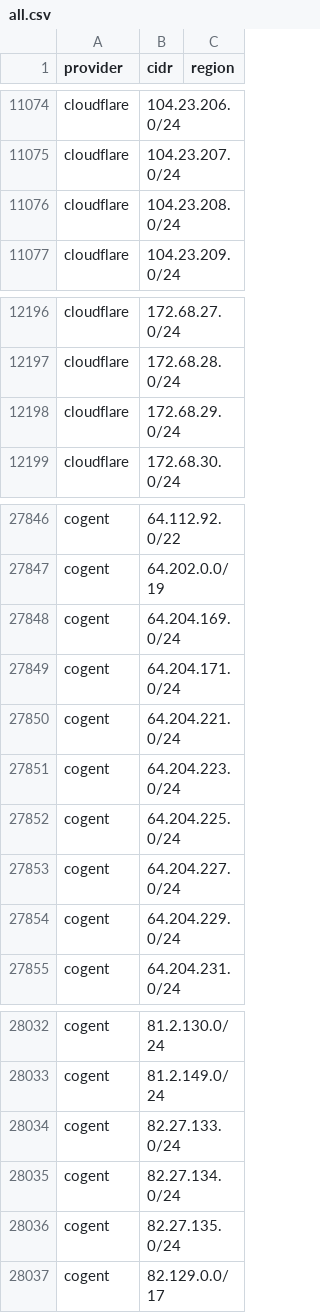
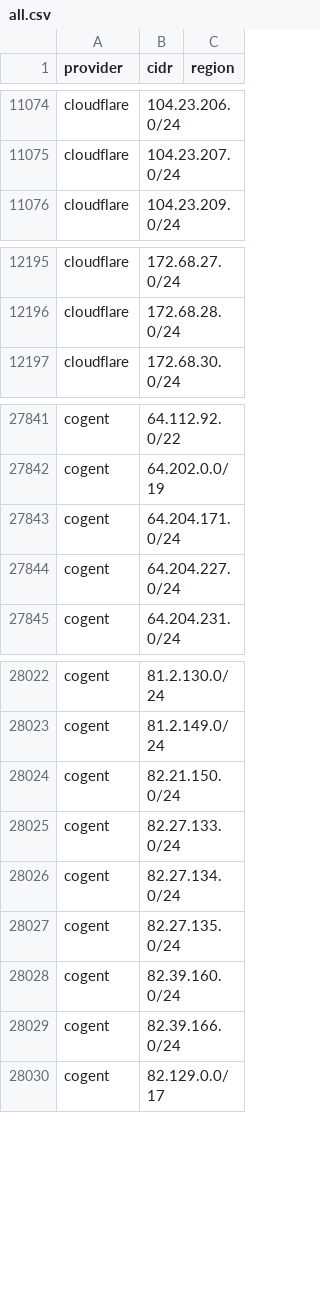
Before and after one commit to Ubsefor/cdn-ip-ranges, a CSV file: all/all.csv, drawn as a sheet; only a part is shown, gaps mark what is left out; removed rows and columns are numbered as before the commit, all else as after; the diff covers the shown part only; the diff names each change by its address in the sheet, - before the commit and + after, or states it on an @@ line.

```diff
--- a/all/all.csv
+++ b/all/all.csv
-row 11076: cloudflare | 104.23.208.0/24
-row 12198: cloudflare | 172.68.29.0/24
-row 27848: cogent | 64.204.169.0/24
-row 27850: cogent | 64.204.221.0/24
-row 27851: cogent | 64.204.223.0/24
-row 27852: cogent | 64.204.225.0/24
-row 27854: cogent | 64.204.229.0/24
+row 28024: cogent | 82.21.150.0/24
+row 28028: cogent | 82.39.160.0/24
+row 28029: cogent | 82.39.166.0/24
```
Also changed, not shown: 2 added rows and 3 removed rows elsewhere in this file, 8 other files.
